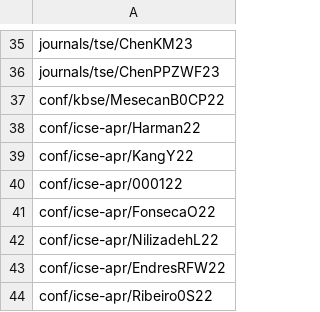
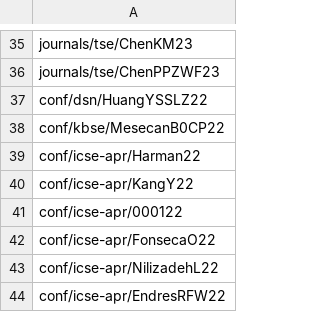
Before and after one commit to program-repair/program-repair.github.io, a CSV file: data/bibliography.csv, drawn as a sheet; only a part is shown, gaps mark what is left out; the shorter side is filled out with more unchanged rows.

```diff
--- a/data/bibliography.csv
+++ b/data/bibliography.csv
@@ -36,2 +36,3 @@ journals/tse/ChenKM23,
 journals/tse/ChenPPZWF23,
+conf/dsn/HuangYSSLZ22,
 conf/kbse/MesecanB0CP22,
```
Also changed, not shown: 9 other files.
